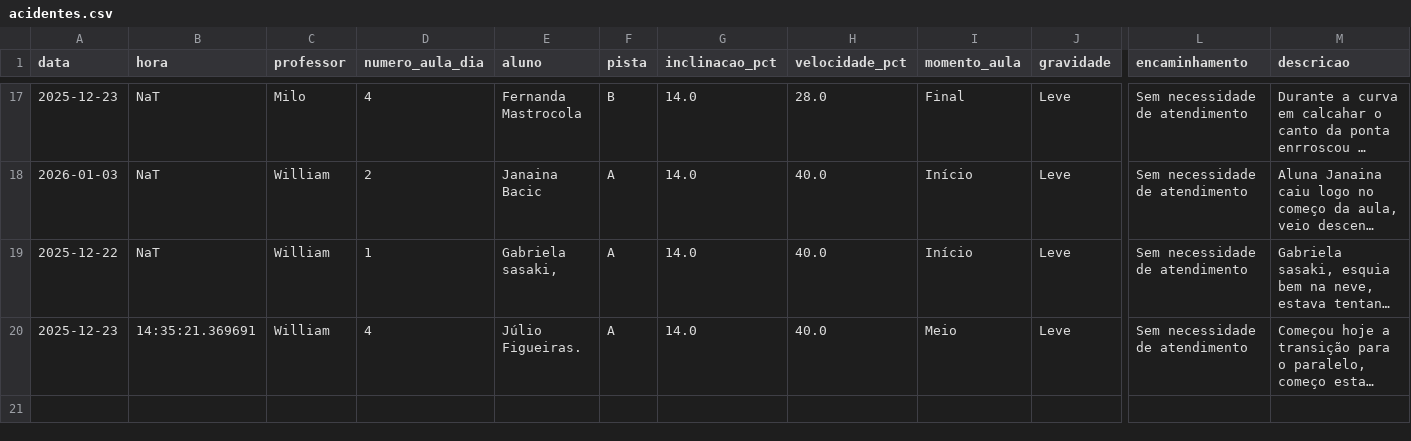
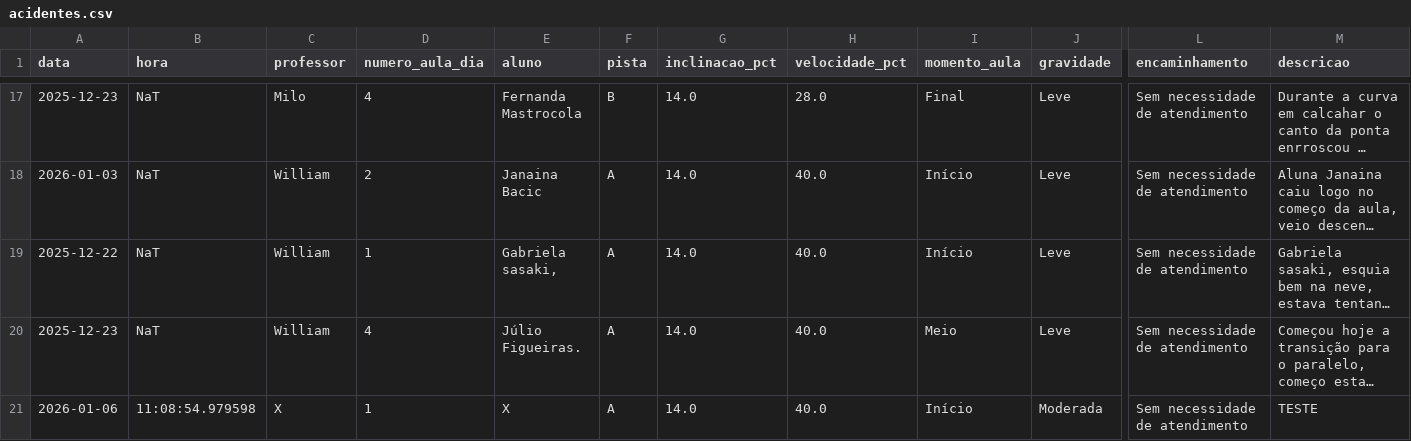
Before and after one commit to jpparizotto/Born---Dashboard, a CSV file: backups/acidentes.csv, drawn as a sheet; only a part is shown, gaps mark what is left out; long unchanged cells end in …; rows hold the shown columns only; the diff names each change by its address in the sheet, - before the commit and + after, or states it on an @@ line.

Commit message:
Snapshot automático do arquivo de acidentes.csv

```diff
--- a/backups/acidentes.csv
+++ b/backups/acidentes.csv
-B20 (hora): 14:35:21.369691
+B20 (hora): NaT
+row 21: 2026-01-06 | 11:08:54.979598 | X | 1 | X | A | 14.0 | 40.0 | Início | Moderada | Sem necessidade de atendimento | TESTE
```
